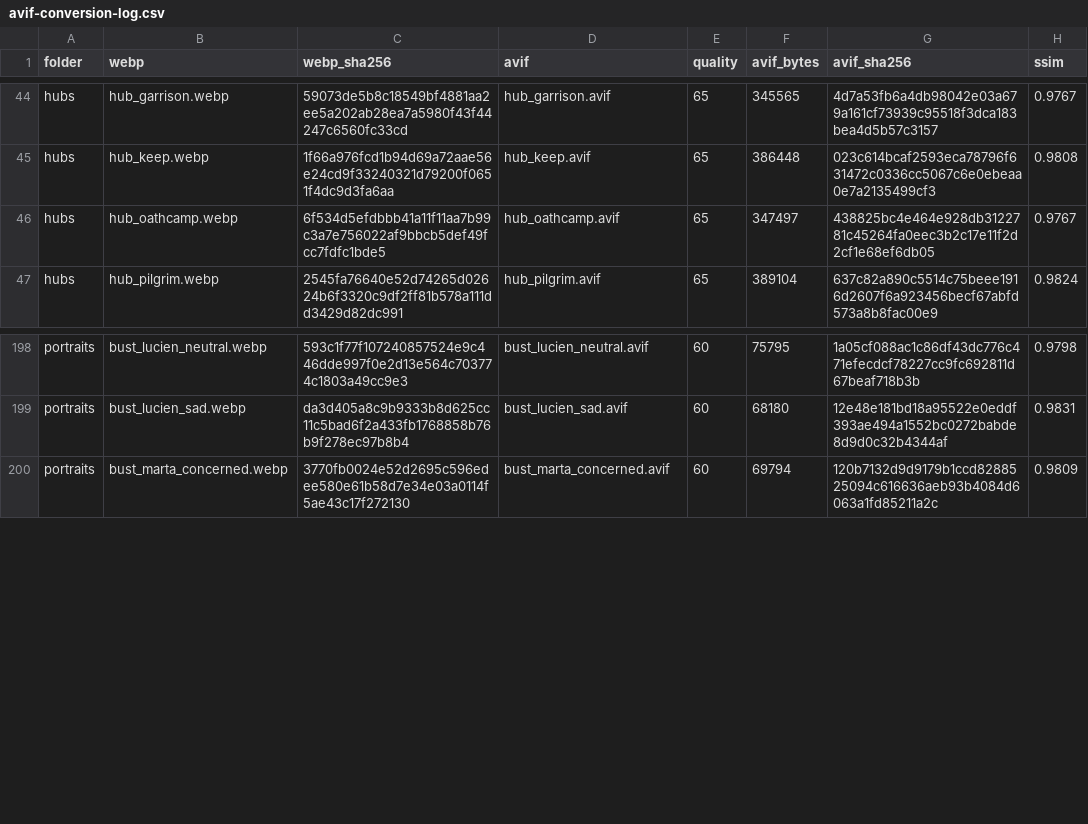
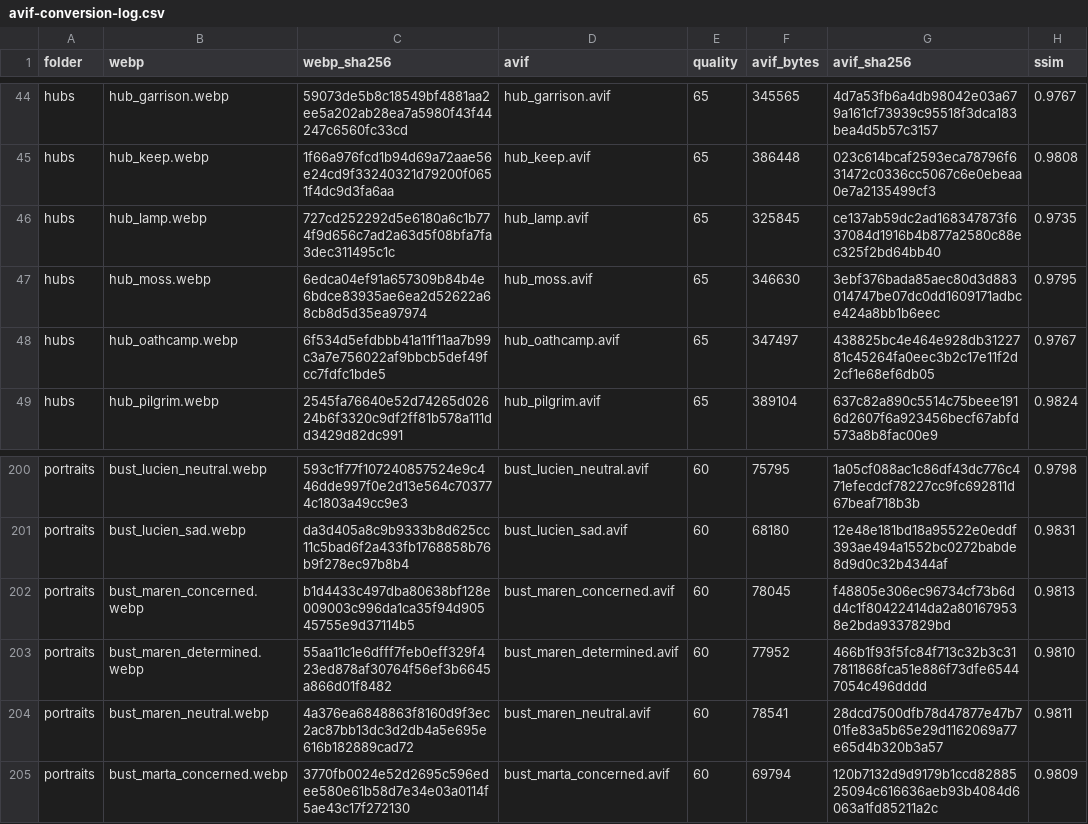
Before and after one commit to legendnever-collab/ashen-crown, a CSV file: src/assets/avif-conversion-log.csv, drawn as a sheet; only a part is shown, gaps mark what is left out.

```diff
--- a/src/assets/avif-conversion-log.csv
+++ b/src/assets/avif-conversion-log.csv
@@ -45,2 +45,4 @@ hubs,hub_garrison.webp,59073de5b8c18549bf4881aa2ee5a202ab28ea7a5980f43f44247c656
 hubs,hub_keep.webp,1f66a976fcd1b94d69a72aae56e24cd9f33240321d79200f0651f4dc9d3fa6aa,hub_keep.avif,65,386448,023c614bcaf2593eca78796f631472c0336cc5067c6e0ebeaa0e7a2135499cf3,0.9808
+hubs,hub_lamp.webp,727cd252292d5e6180a6c1b774f9d656c7ad2a63d5f08bfa7fa3dec311495c1c,hub_lamp.avif,65,325845,ce137ab59dc2ad168347873f637084d1916b4b877a2580c88ec325f2bd64bb40,0.9735
+hubs,hub_moss.webp,6edca04ef91a657309b84b4e6bdce83935ae6ea2d52622a68cb8d5d35ea97974,hub_moss.avif,65,346630,3ebf376bada85aec80d3d883014747be07dc0dd1609171adbce424a8bb1b6eec,0.9795
 hubs,hub_oathcamp.webp,6f534d5efdbbb41a11f11aa7b99c3a7e756022af9bbcb5def49fcc7fdfc1bde5,hub_oathcamp.avif,65,347497,438825bc4e464e928db3122781c45264fa0eec3b2c17e11f2d2cf1e68ef6db05,0.9767
@@ -199,2 +201,5 @@ portraits,bust_lucien_neutral.webp,593c1f77f107240857524e9c446dde997f0e2d13e564c
 portraits,bust_lucien_sad.webp,da3d405a8c9b9333b8d625cc11c5bad6f2a433fb1768858b76b9f278ec97b8b4,bust_lucien_sad.avif,60,68180,12e48e181bd18a95522e0eddf393ae494a1552bc0272babde8d9d0c32b4344af,0.9831
+portraits,bust_maren_concerned.webp,b1d4433c497dba80638bf128e009003c996da1ca35f94d90545755e9d37114b5,bust_maren_concerned.avif,60,78045,f48805e306ec96734cf73b6dd4c1f80422414da2a801679538e2bda9337829bd,0.9813
+portraits,bust_maren_determined.webp,55aa11c1e6dfff7feb0eff329f423ed878af30764f56ef3b6645a866d01f8482,bust_maren_determined.avif,60,77952,466b1f93f5fc84f713c32b3c317811868fca51e886f73dfe65447054c496dddd,0.9810
+portraits,bust_maren_neutral.webp,4a376ea6848863f8160d9f3ec2ac87bb13dc3d2db4a5e695e616b182889cad72,bust_maren_neutral.avif,60,78541,28dcd7500dfb78d47877e47b701fe83a5b65e29d1162069a77e65d4b320b3a57,0.9811
 portraits,bust_marta_concerned.webp,3770fb0024e52d2695c596edee580e61b58d7e34e03a0114f5ae43c17f272130,bust_marta_concerned.avif,60,69794,120b7132d9d9179b1ccd8288525094c616636aeb93b4084d6063a1fd85211a2c,0.9809
```
Also changed, not shown: src/assets/art-import-log.csv, src/assets/room-art-import-log.csv, 33 other files.
